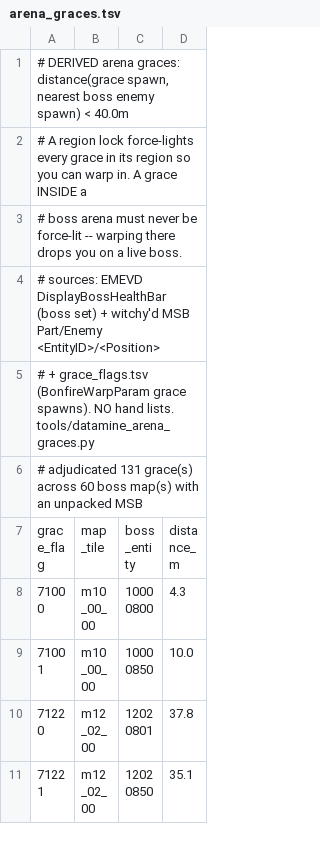
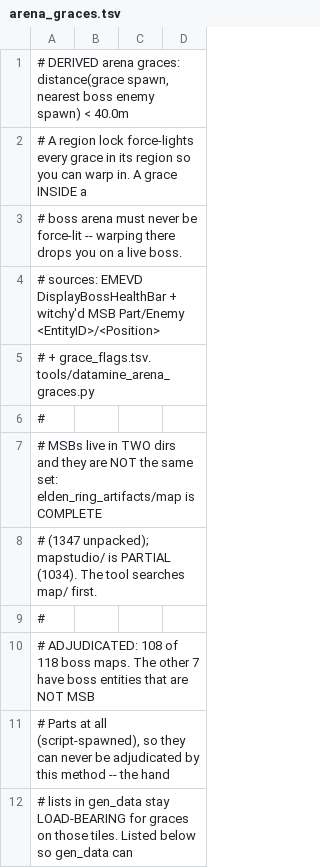
Before and after one commit to 4laric/er-archipelago, a TSV file: greenfield/arena_graces.tsv, drawn as a sheet; only a part is shown; the shorter side is filled out with more unchanged rows; the diff covers the shown part only.

Commit message:
arena graces: the MSBs were all there (in map/, not mapstudio/) -- oracle 28 -> 41, hand list 11 -> 7
Alaric was right twice: "all the msbs are witchy'ed, you're not the first agent to have trouble seeing
them". There are TWO msb dirs and they are NOT the same set:

    elden_ring_artifacts/mapstudio  1034 unpacked  -- PARTIAL (only 66 of the 118 boss maps)
    elden_ring_artifacts/map        1347 unpacked  -- COMPLETE (117 of 118)

I pointed the tool at mapstudio/, declared 52 boss maps "missing", and handed him a list to go and unpack
-- they had been unpacked the whole time, one directory over. (`ls` and `find` are both unreliable on that
mount; `find` returns ZERO .msb.dcx files that `ls` and `[ -f ]` can see. Probe exact paths.) The tool now
searches map/ first, then mapstudio/.

RESULT: 66 -> 108 of 118 boss maps adjudicated; 131 -> 217 graces measured; 28 -> 41 arena graces.
_ARENA_FLOOR raised 28 -> 41.

THE HAND LIST SHRINKS 11 -> 7, and two of the deletions are mine to own:

  71300 (Maliketh), 76415 (Redmane plaza) -- now DERIVED. Redundant crutch, so it goes (the rule).

  76414, 76416 -- MY OVER-SKIP, this session. I could not tell which of the three Redmane-tile graces sat
  in the duo arena, so I skipped ALL of them, reasoning "the costs are asymmetric -- skipping a safe grace
  just means walking to it". Measured: 76415 is 9.4m from the duo (the real one); 76414 is 46.6m and 76416
  is 119.8m. I was silently costing the player two legitimate graces in every seed.
  GUESSING CONSERVATIVELY IS STILL GUESSING. The asymmetry argument made it feel safe and stopped me
  going to look. test_over_skipped_graces_are_granted_again now asserts both are granted.

WHAT I DID *NOT* DELETE, and why the redundancy rule does not apply there: _BOSS_GATED_GRACE_FLAGS is NOT
a hand list -- it is an independently DERIVED set (the EMEVD 9005810 bonfire-hidden sweep, 37/37). 31 of
its 37 entries overlap the distance oracle, and deleting them would have thrown away an entire mechanism:
"hidden until the boss dies" and "physically inside the arena" are DIFFERENT predicates that happen to
coincide often. Two independent oracles agreeing is defence in depth, not redundancy. The rule is "a
redundant MANUAL override fails".

The 7 hand entries that survive are on the 7 boss maps the oracle can NEVER adjudicate: their boss entity
is not an MSB Part at all (script-spawned), so no position exists to measure against. Load-bearing.

530 tests green; regen deterministic.

```diff
--- a/greenfield/arena_graces.tsv
+++ b/greenfield/arena_graces.tsv
@@ -3,4 +3,10 @@
 # boss arena must never be force-lit -- warping there drops you on a live boss.
-# sources: EMEVD DisplayBossHealthBar (boss set) + witchy'd MSB Part/Enemy <EntityID>/<Position>
-#          + grace_flags.tsv (BonfireWarpParam grace spawns). NO hand lists. tools/datamine_arena_graces.py
-# adjudicated 131 grace(s) across 60 boss map(s) with an unpacked MSB
+# sources: EMEVD DisplayBossHealthBar + witchy'd MSB Part/Enemy <EntityID>/<Position>
+#          + grace_flags.tsv. tools/datamine_arena_graces.py
+#
+# MSBs live in TWO dirs and they are NOT the same set: elden_ring_artifacts/map is COMPLETE
+# (1347 unpacked); mapstudio/ is PARTIAL (1034). The tool searches map/ first.
+#
+# ADJUDICATED: 108 of 118 boss maps. The other 7 have boss entities that are NOT MSB
+# Parts at all (script-spawned), so they can never be adjudicated by this method -- the hand
+# lists in gen_data stay LOAD-BEARING for graces on those tiles. Listed below so gen_data can
```
Also changed, not shown: 15 added rows elsewhere in this file, 14 other files.
